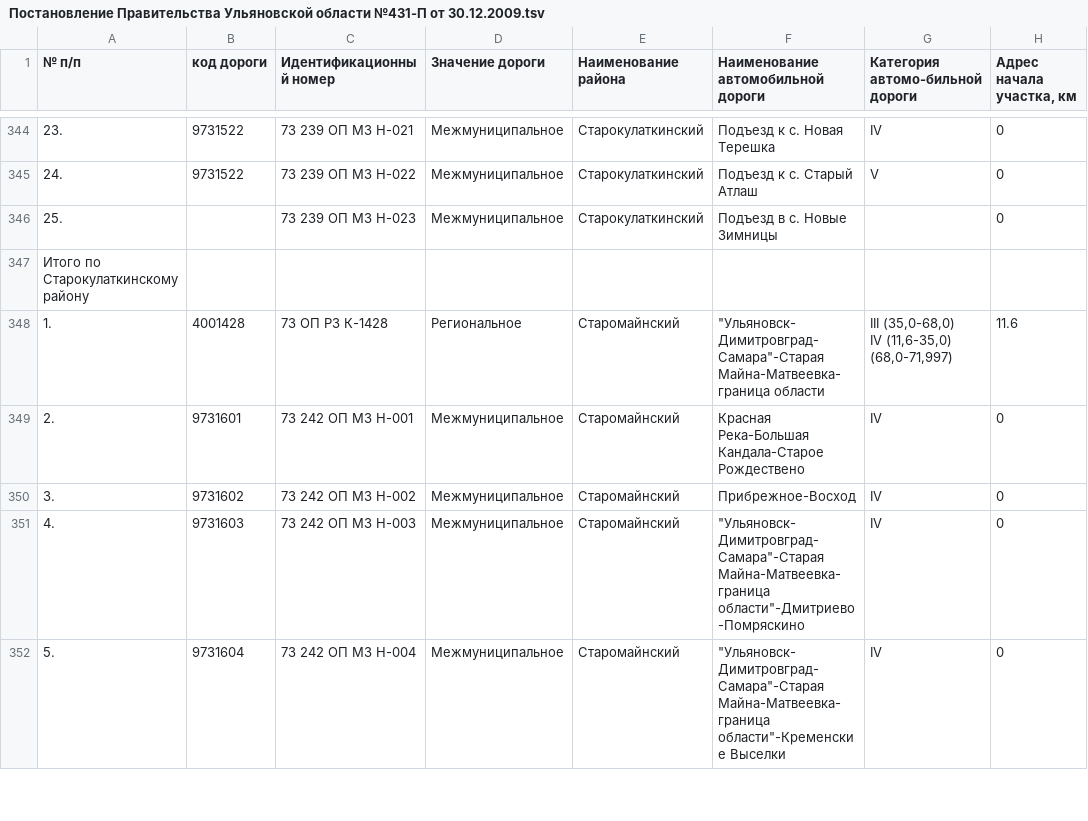
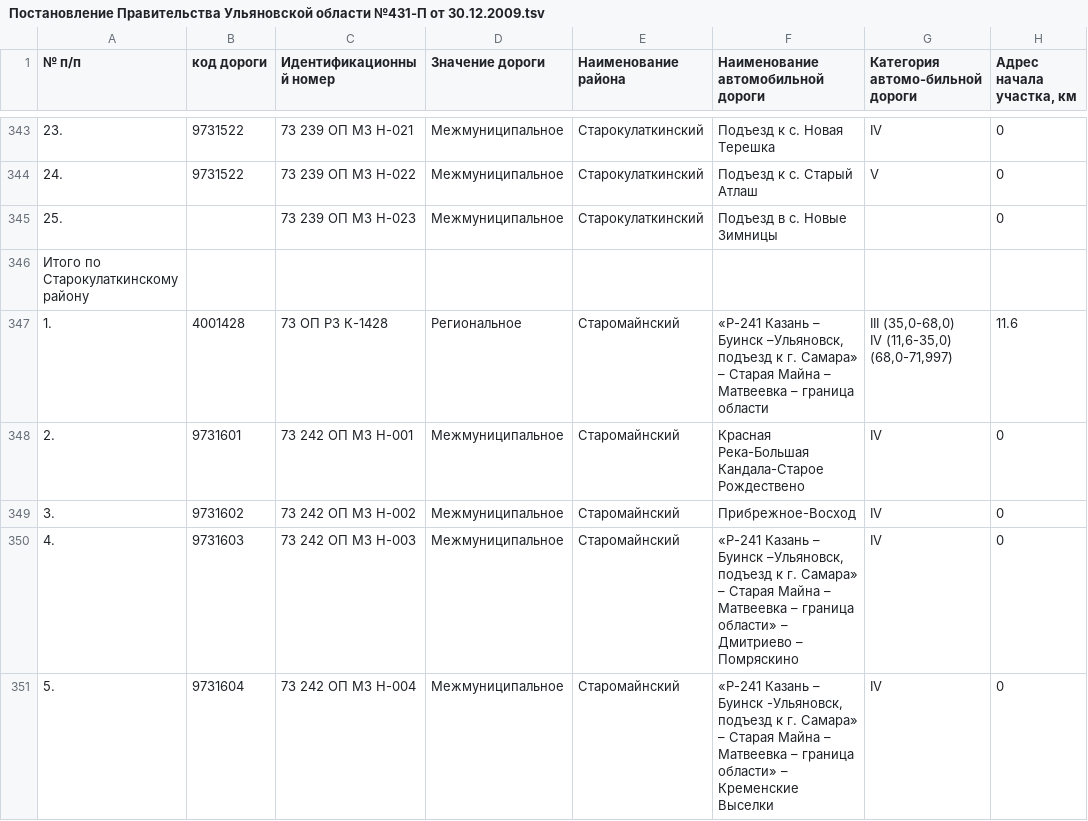
Before and after one commit to freeExec/ulgov_law, a TSV file: Постановление Правительства Ульяновской области №431-П от 30.12.2009.tsv, drawn as a sheet; only a part is shown, gaps mark what is left out; addresses are those after the commit; the diff covers the shown part only; the diff names each change by its address in the sheet, - before the commit and + after, or states it on an @@ line.

Commit message:
Постановление Правительства Ульяновской области №605-П от 26.11.2021 https://www.law.ulgov.ru/doc/17022

```diff
--- a/Постановление Правительства Ульяновской области №431-П от 30.12.2009.tsv
+++ b/Постановление Правительства Ульяновской области №431-П от 30.12.2009.tsv
-F347: "Ульяновск-Димитровград-Самара"-Старая Майна-Матвеевка-граница области
+F347: «Р-241 Казань – Буинск –Ульяновск, подъезд к г. Самара» – Старая Майна – Матвеевка – граница области
-F350: "Ульяновск-Димитровград-Самара"-Старая Майна-Матвеевка-граница области"-Дмитриево-Помряскино
+F350: «Р-241 Казань – Буинск –Ульяновск, подъезд к г. Самара» – Старая Майна – Матвеевка – граница области» – Дмитриево – Помряскино
-F351: "Ульяновск-Димитровград-Самара"-Старая Майна-Матвеевка-граница области"-Кременские Выселки
+F351: «Р-241 Казань – Буинск -Ульяновск, подъезд к г. Самара» – Старая Майна – Матвеевка – граница области» – Кременские Выселки
```
Also changed, not shown: 2 added rows, 1 removed row and 106 edited cells elsewhere in this file.
